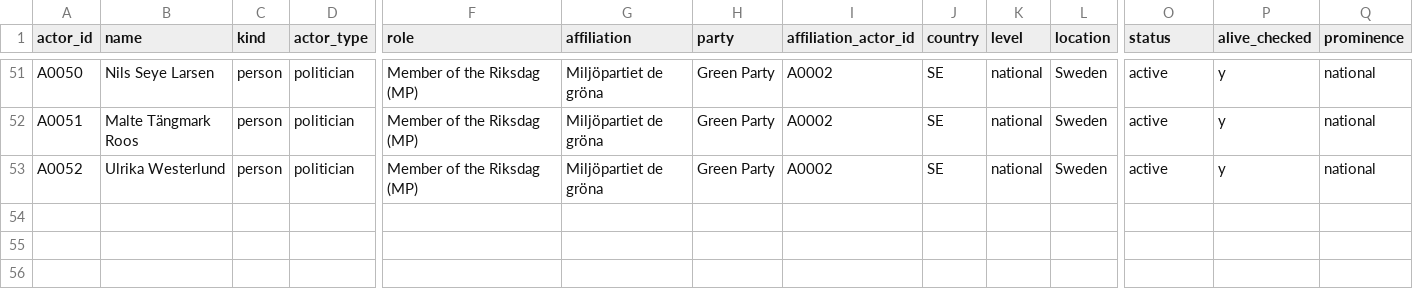
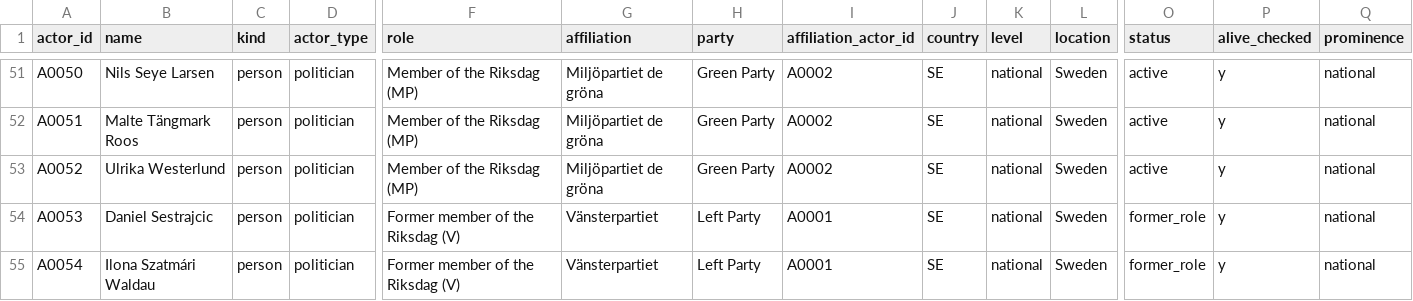
Before and after one commit to Egalitaristen/wealth-tax-database, a CSV file: data/se/actors.csv, drawn as a sheet; only a part is shown, gaps mark what is left out; rows hold the shown columns only; the diff names each change by its address in the sheet, - before the commit and + after, or states it on an @@ line.

```diff
--- a/data/se/actors.csv
+++ b/data/se/actors.csv
+row 54: A0053 | Daniel Sestrajcic | person | politician | Former member of the Riksdag (V) | Vänsterpartiet | Left Party | A0001 | SE | national | Sweden | former_role | y | national
+row 55: A0054 | Ilona Szatmári Waldau | person | politician | Former member of the Riksdag (V) | Vänsterpartiet | Left Party | A0001 | SE | national | Sweden | former_role | y | national
```
Also changed, not shown: data/se/exclusions.csv, data/se/geo_units.csv, 7 other files.
